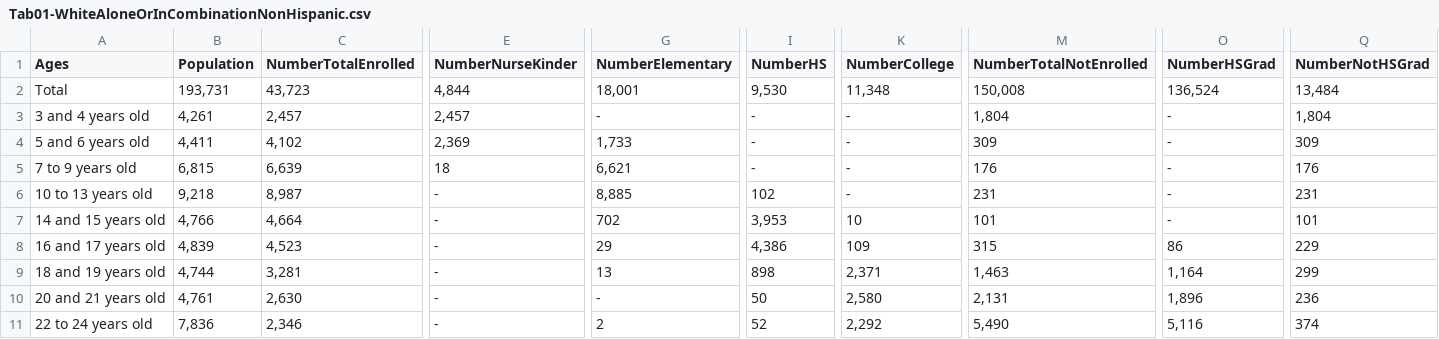
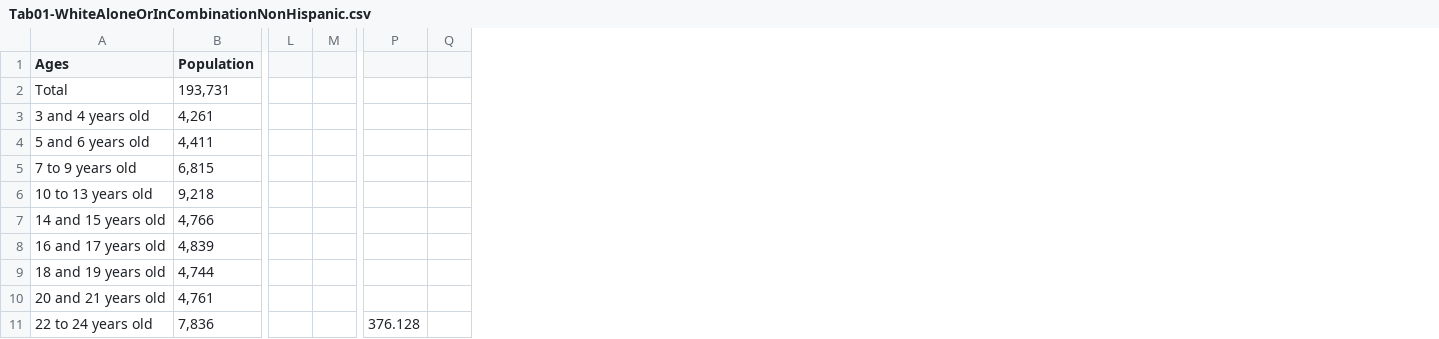
Before and after one commit to gevans6/final_project, a CSV file: data/Tab01-WhiteAloneOrInCombinationNonHispanic.csv, drawn as a sheet; only a part is shown, gaps mark what is left out; removed rows and columns are numbered as before the commit, all else as after; the diff covers the shown part only; the diff names each change by its address in the sheet, - before the commit and + after, or states it on an @@ line.

```diff
--- a/data/Tab01-WhiteAloneOrInCombinationNonHispanic.csv
+++ b/data/Tab01-WhiteAloneOrInCombinationNonHispanic.csv
-column C (NumberTotalEnrolled), rows 2-11: 43,723 | 2,457 | 4,102 | 6,639 | 8,987 | 4,664 | 4,523 | 3,281 | 2,630 | 2,346
-column E (NumberNurseKinder), rows 2-11: 4,844 | 2,457 | 2,369 | 18 | - | - | - | - | - | -
-column G (NumberElementary), rows 2-11: 18,001 | - | 1,733 | 6,621 | 8,885 | 702 | 29 | 13 | - | 2
-column I (NumberHS), rows 2-11: 9,530 | - | - | - | 102 | 3,953 | 4,386 | 898 | 50 | 52
-column K (NumberCollege), rows 2-11: 11,348 | - | - | - | - | 10 | 109 | 2,371 | 2,580 | 2,292
-column M (NumberTotalNotEnrolled), rows 2-11: 150,008 | 1,804 | 309 | 176 | 231 | 101 | 315 | 1,463 | 2,131 | 5,490
-column O (NumberHSGrad), rows 2-11: 136,524 | - | - | - | - | - | 86 | 1,164 | 1,896 | 5,116
-column Q (NumberNotHSGrad), rows 2-11: 13,484 | 1,804 | 309 | 176 | 231 | 101 | 229 | 299 | 236 | 374
+column L, empty
+column M, empty
+column P, row 11: 376.128
+column Q, empty
```
Also changed, not shown: 2 added columns elsewhere in this file, data/Tab01-AllRaces.csv, data/Tab01-BlackAlone.csv, 10 other files.
